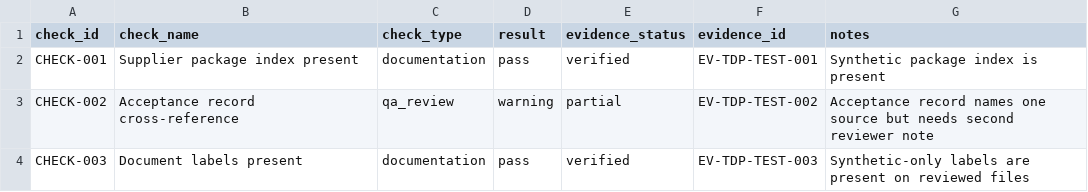
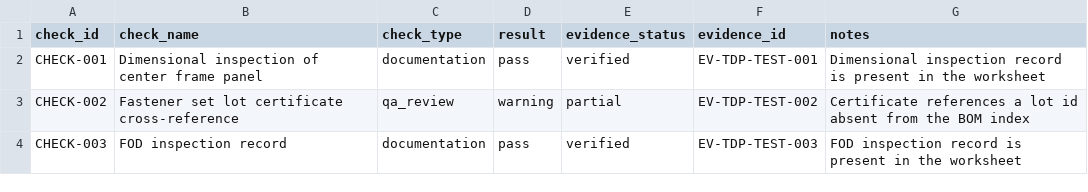
Before and after one commit to DenisShumilov/uav-readiness-evidence-copilot, a CSV file: examples/demo-tdp-supplier-package/input/acceptance_test_log.csv, drawn as a sheet.

```diff
--- a/examples/demo-tdp-supplier-package/input/acceptance_test_log.csv
+++ b/examples/demo-tdp-supplier-package/input/acceptance_test_log.csv
@@ -1,4 +1,4 @@
 check_id,check_name,check_type,result,evidence_status,evidence_id,notes
-CHECK-001,Supplier package index present,documentation,pass,verified,EV-TDP-TEST-001,Synthetic package index is present
-CHECK-002,Acceptance record cross-reference,qa_review,warning,partial,EV-TDP-TEST-002,Acceptance record names one source but needs second reviewer note
-CHECK-003,Document labels present,documentation,pass,verified,EV-TDP-TEST-003,Synthetic-only labels are present on reviewed files
+CHECK-001,Dimensional inspection of center frame panel,documentation,pass,verified,EV-TDP-TEST-001,Dimensional inspection record is present in the worksheet
+CHECK-002,Fastener set lot certificate cross-reference,qa_review,warning,partial,EV-TDP-TEST-002,Certificate references a lot id absent from the BOM index
+CHECK-003,FOD inspection record,documentation,pass,verified,EV-TDP-TEST-003,FOD inspection record is present in the worksheet
```
Also changed, not shown: examples/demo-conflict-readiness/BOM.csv, examples/demo-maintenance-readiness/BOM.csv, 56 other files.
